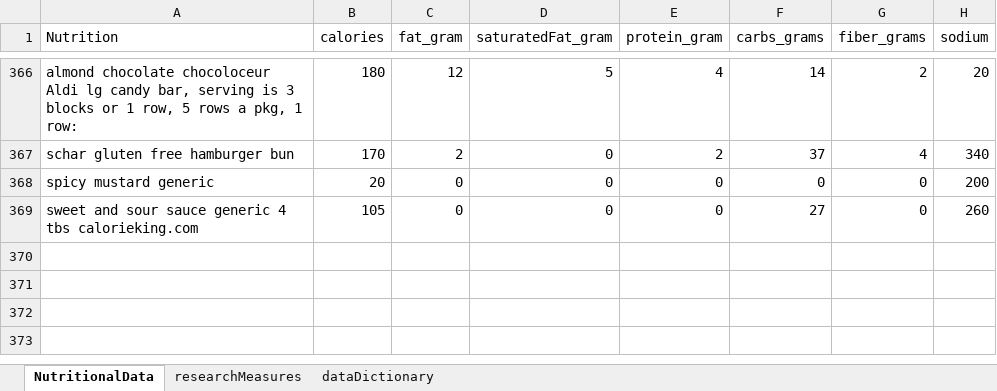
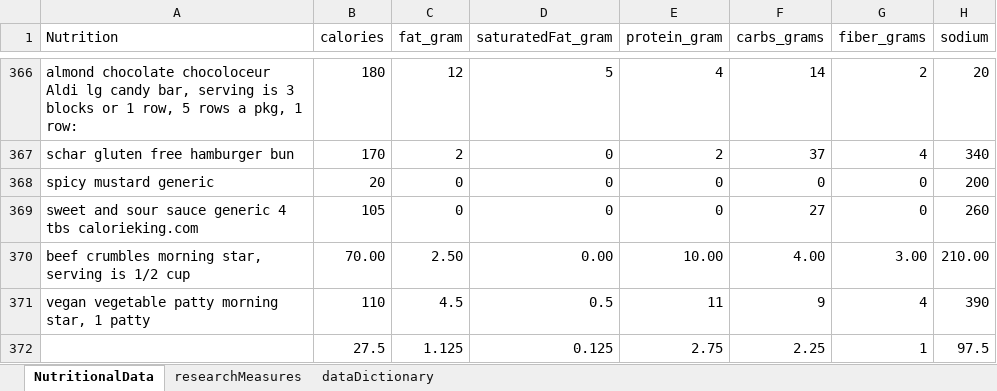
Before and after one commit to JanJanJan2018/lipocavitation-dieting-exercise-21-day-research, an Excel workbook: research3 exercise diet loosely no lipocavitation janFeb 2021.xlsx, sheet NutritionalData, drawn as a sheet; only a part is shown, gaps mark what is left out; values as stored, in another font and other column widths than the file's, no borders; 1 other sheet too large or unreadable and not compared; the diff names each change by its address in the sheet, - before the commit and + after, or states it on an @@ line.

```diff
--- a/research3 exercise diet loosely no lipocavitation janFeb 2021.xlsx (sheet NutritionalData)
+++ b/research3 exercise diet loosely no lipocavitation janFeb 2021.xlsx (sheet NutritionalData)
+row 370: beef crumbles morning star, serving is 1/2 cup | 70.00 | 2.50 | 0.00 | 10.00 | 4.00 | 3.00 | 210.00
+row 371: vegan vegetable patty morning star, 1 patty | 110 | 4.5 | 0.5 | 11 | 9 | 4 | 390
+row 372:  | 27.5 | 1.125 | 0.125 | 2.75 | 2.25 | 1 | 97.5
```
Also changed, not shown: sheet researchMeasures.
